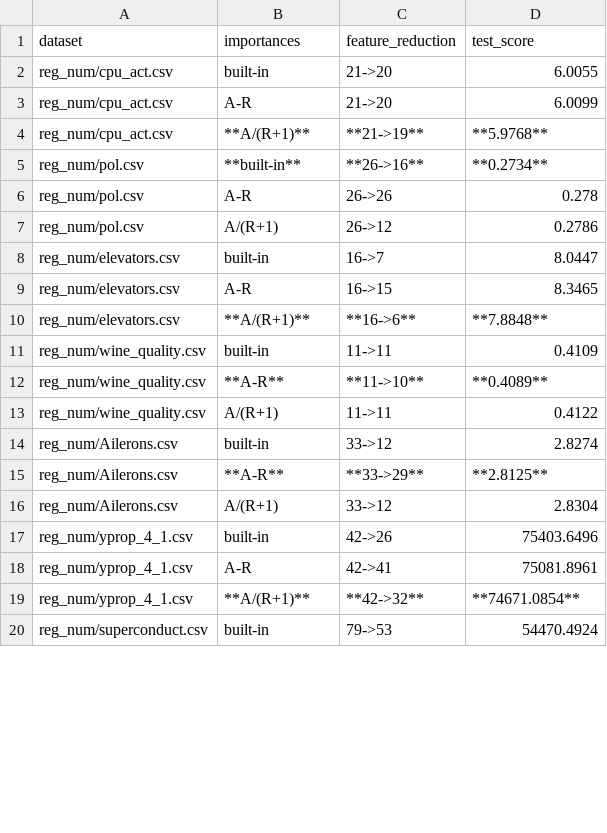
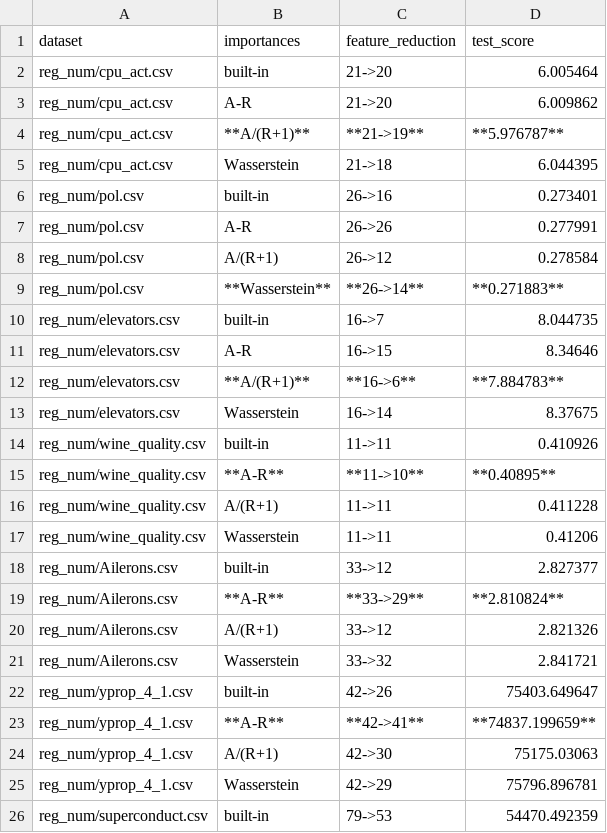
Before and after one commit to kingychiu/target-permutation-importances, a CSV file: benchmarks/results/processed_RandomForestRegressor_tabular_benchmark.csv, drawn as a sheet; only a part is shown; the diff covers the shown part only.

Commit message:
Update benchmark

```diff
--- a/benchmarks/results/processed_RandomForestRegressor_tabular_benchmark.csv
+++ b/benchmarks/results/processed_RandomForestRegressor_tabular_benchmark.csv
@@ -1,20 +1,26 @@
 dataset,importances,feature_reduction,test_score
-reg_num/cpu_act.csv,built-in,21->20,6.0055
-reg_num/cpu_act.csv,A-R,21->20,6.0099
-reg_num/cpu_act.csv,**A/(R+1)**,**21->19**,**5.9768**
-reg_num/pol.csv,**built-in**,**26->16**,**0.2734**
-reg_num/pol.csv,A-R,26->26,0.278
-reg_num/pol.csv,A/(R+1),26->12,0.2786
-reg_num/elevators.csv,built-in,16->7,8.0447
-reg_num/elevators.csv,A-R,16->15,8.3465
-reg_num/elevators.csv,**A/(R+1)**,**16->6**,**7.8848**
-reg_num/wine_quality.csv,built-in,11->11,0.4109
-reg_num/wine_quality.csv,**A-R**,**11->10**,**0.4089**
-reg_num/wine_quality.csv,A/(R+1),11->11,0.4122
-reg_num/Ailerons.csv,built-in,33->12,2.8274
-reg_num/Ailerons.csv,**A-R**,**33->29**,**2.8125**
-reg_num/Ailerons.csv,A/(R+1),33->12,2.8304
-reg_num/yprop_4_1.csv,built-in,42->26,75403.6496
-reg_num/yprop_4_1.csv,A-R,42->41,75081.8961
-reg_num/yprop_4_1.csv,**A/(R+1)**,**42->32**,**74671.0854**
-reg_num/superconduct.csv,built-in,79->53,54470.4924
+reg_num/cpu_act.csv,built-in,21->20,6.005464
+reg_num/cpu_act.csv,A-R,21->20,6.009862
+reg_num/cpu_act.csv,**A/(R+1)**,**21->19**,**5.976787**
+reg_num/cpu_act.csv,Wasserstein,21->18,6.044395
+reg_num/pol.csv,built-in,26->16,0.273401
+reg_num/pol.csv,A-R,26->26,0.277991
+reg_num/pol.csv,A/(R+1),26->12,0.278584
+reg_num/pol.csv,**Wasserstein**,**26->14**,**0.271883**
+reg_num/elevators.csv,built-in,16->7,8.044735
+reg_num/elevators.csv,A-R,16->15,8.34646
+reg_num/elevators.csv,**A/(R+1)**,**16->6**,**7.884783**
+reg_num/elevators.csv,Wasserstein,16->14,8.37675
+reg_num/wine_quality.csv,built-in,11->11,0.410926
+reg_num/wine_quality.csv,**A-R**,**11->10**,**0.40895**
+reg_num/wine_quality.csv,A/(R+1),11->11,0.411228
+reg_num/wine_quality.csv,Wasserstein,11->11,0.41206
+reg_num/Ailerons.csv,built-in,33->12,2.827377
+reg_num/Ailerons.csv,**A-R**,**33->29**,**2.810824**
+reg_num/Ailerons.csv,A/(R+1),33->12,2.821326
+reg_num/Ailerons.csv,Wasserstein,33->32,2.841721
+reg_num/yprop_4_1.csv,built-in,42->26,75403.649647
+reg_num/yprop_4_1.csv,**A-R**,**42->41**,**74837.199659**
+reg_num/yprop_4_1.csv,A/(R+1),42->30,75175.03063
+reg_num/yprop_4_1.csv,Wasserstein,42->29,75796.896781
+reg_num/superconduct.csv,built-in,79->53,54470.492359
```
Also changed, not shown: 6 added rows and 25 edited cells elsewhere in this file, benchmarks/results/processed_CatBoostClassifier_tabular_benchmark.csv, benchmarks/results/processed_CatBoostRegressor_tabular_benchmark.csv, 14 other files.
